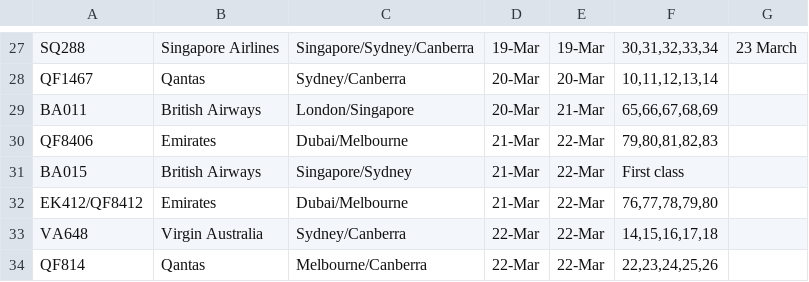
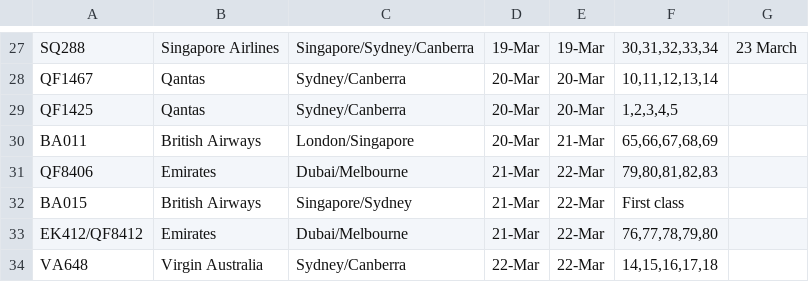
Before and after one commit to bazickoff/covid19-aus-flights-scraper, a CSV file: flight_data/act/flights_2020-4-4.csv, drawn as a sheet; only a part is shown, gaps mark what is left out; the shorter side is filled out with more unchanged rows.

```diff
--- a/flight_data/act/flights_2020-4-4.csv
+++ b/flight_data/act/flights_2020-4-4.csv
@@ -28,2 +28,3 @@ SQ288,Singapore Airlines,Singapore/Sydney/Canberra,19-Mar,19-Mar,"30,31,32,33,34
 QF1467,Qantas,Sydney/Canberra,20-Mar,20-Mar,"10,11,12,13,14",
+QF1425,Qantas,Sydney/Canberra,20-Mar,20-Mar,"1,2,3,4,5",
 BA011,British Airways,London/Singapore,20-Mar,21-Mar,"65,66,67,68,69",
```
Also changed, not shown: flight_data/all/flights_2020-4-4.csv, flight_data/all/latest.csv, 2 other files.
